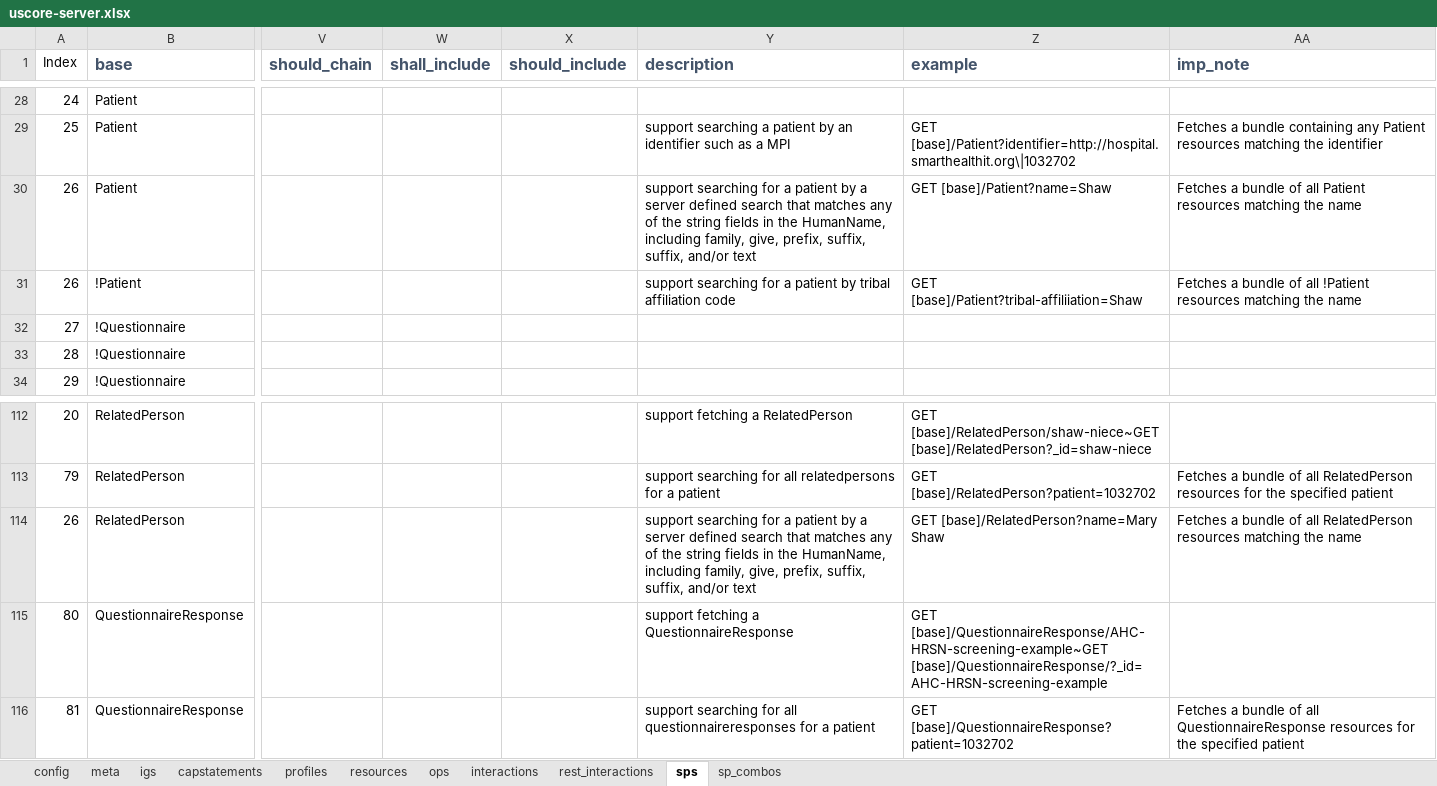
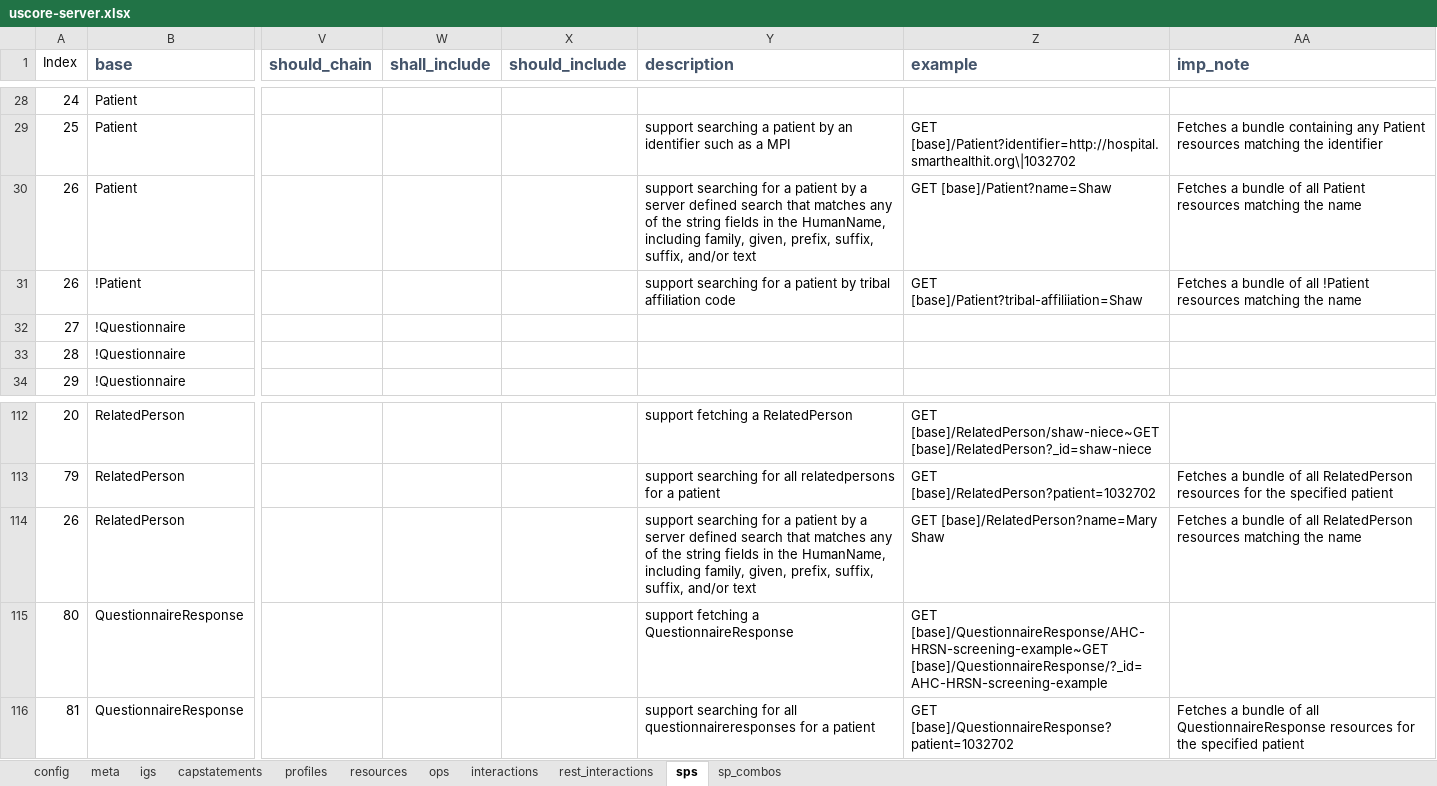
Before and after one commit to HL7/US-Core, an Excel workbook: input/resources_spreadsheets/uscore-server.xlsx, sheet sps, drawn as a sheet; only a part is shown, gaps mark what is left out; values as stored, in another font and other column widths than the file's, no borders; the diff names each change by its address in the sheet, - before the commit and + after, or states it on an @@ line.

```diff
--- a/input/resources_spreadsheets/uscore-server.xlsx (sheet sps)
+++ b/input/resources_spreadsheets/uscore-server.xlsx (sheet sps)
-Y30 (description): …including family, give, prefix, suffix,…
+Y30 (description): …including family, given, prefix, suffix,…
-Y114 (description): …including family, give, prefix, suffix,…
+Y114 (description): …including family, given, prefix, suffix,…
```
Also changed, not shown: sheet sp_combos, 15 other files.
